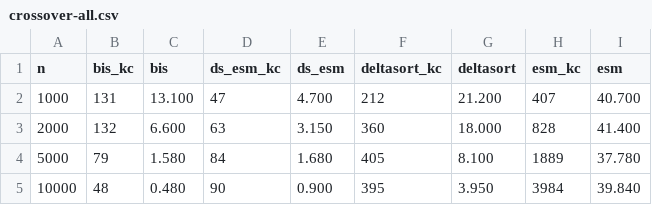
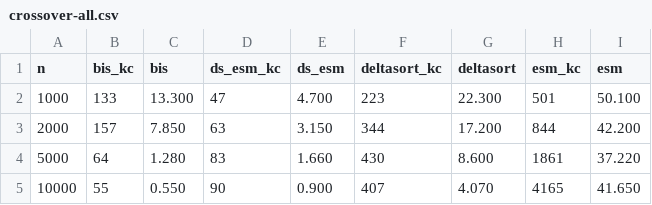
Before and after one commit to shudv/deltasort, a CSV file: paper/figures/js/crossover-all.csv, drawn as a sheet; only a part is shown; the diff covers the shown part only.

```diff
--- a/paper/figures/js/crossover-all.csv
+++ b/paper/figures/js/crossover-all.csv
@@ -1,5 +1,5 @@
 n,bis_kc,bis,ds_esm_kc,ds_esm,deltasort_kc,deltasort,esm_kc,esm
-1000,131,13.100,47,4.700,212,21.200,407,40.700
-2000,132,6.600,63,3.150,360,18.000,828,41.400
-5000,79,1.580,84,1.680,405,8.100,1889,37.780
-10000,48,0.480,90,0.900,395,3.950,3984,39.840
+1000,133,13.300,47,4.700,223,22.300,501,50.100
+2000,157,7.850,63,3.150,344,17.200,844,42.200
+5000,64,1.280,83,1.660,430,8.600,1861,37.220
+10000,55,0.550,90,0.900,407,4.070,4165,41.650
```
Also changed, not shown: 28 edited cells elsewhere in this file, paper/figures/comparator-analysis.csv, paper/figures/js/execution-time.csv, 23 other files.
